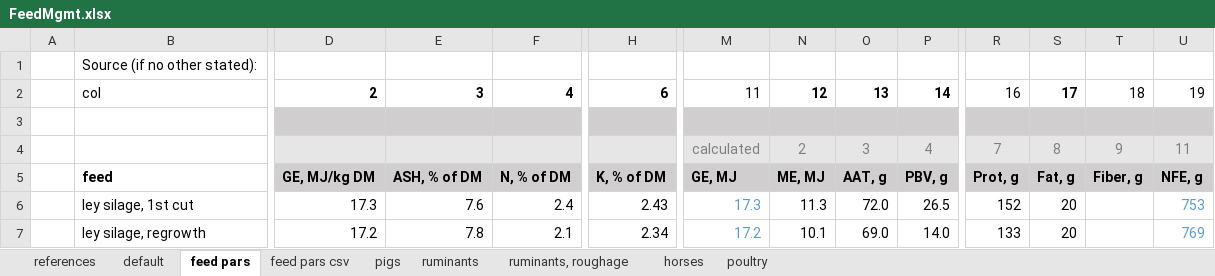
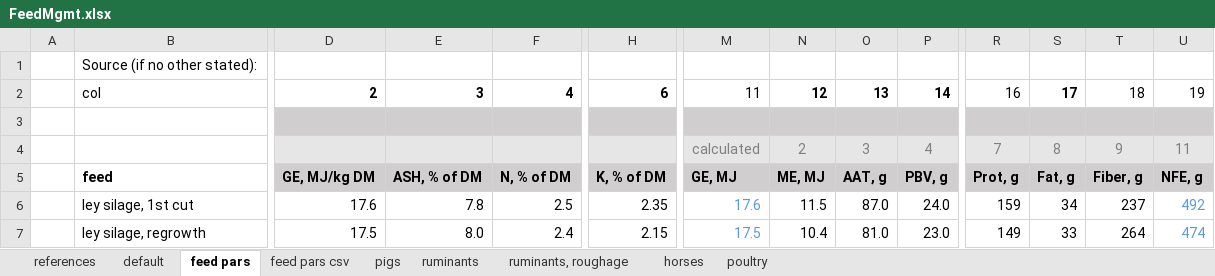
Before and after one commit to SLU-foodsystems/CIBUSmod, an Excel workbook: data/default/FeedMgmt.xlsx, sheet feed pars, drawn as a sheet; only a part is shown, gaps mark what is left out; values as stored, in another font and other column widths than the file's, no borders; the diff covers the shown part only; the diff names each change by its address in the sheet, - before the commit and + after, or states it on an @@ line.

Commit message:
WIP update feed pars roughages to NorFor data

```diff
--- a/data/default/FeedMgmt.xlsx (sheet feed pars)
+++ b/data/default/FeedMgmt.xlsx (sheet feed pars)
-D6: 17.3
+D6: 17.6
-E6: 7.6
+E6: 7.8
-F6: 2.4
+F6: 2.5
-H6: 2.43
+H6: 2.35
-M6: 17.3
+M6: 17.6
-N6: 11.3
+N6: 11.5
-O6: 72.0
+O6: 87.0
-P6: 26.5
+P6: 24.0
-R6: 152
+R6: 159
-S6: 20
+S6: 34
-T6: (empty)
+T6: 237
-U6: 753
+U6: 492
-D7: 17.2
+D7: 17.5
-E7: 7.8
+E7: 8.0
-F7: 2.1
+F7: 2.4
-H7: 2.34
+H7: 2.15
-M7: 17.2
+M7: 17.5
-N7: 10.1
+N7: 10.4
-O7: 69.0
+O7: 81.0
-P7: 14.0
+P7: 23.0
-R7: 133
+R7: 149
-S7: 20
+S7: 33
-T7: (empty)
+T7: 264
-U7: 769
+U7: 474
```
Also changed, not shown: 44 edited cells and cell formats elsewhere in this sheet, sheet feed pars csv, formulas that keep their value, data/scenarios/feed_dist/fix_default_feeddist.xlsx, 2 other files.
